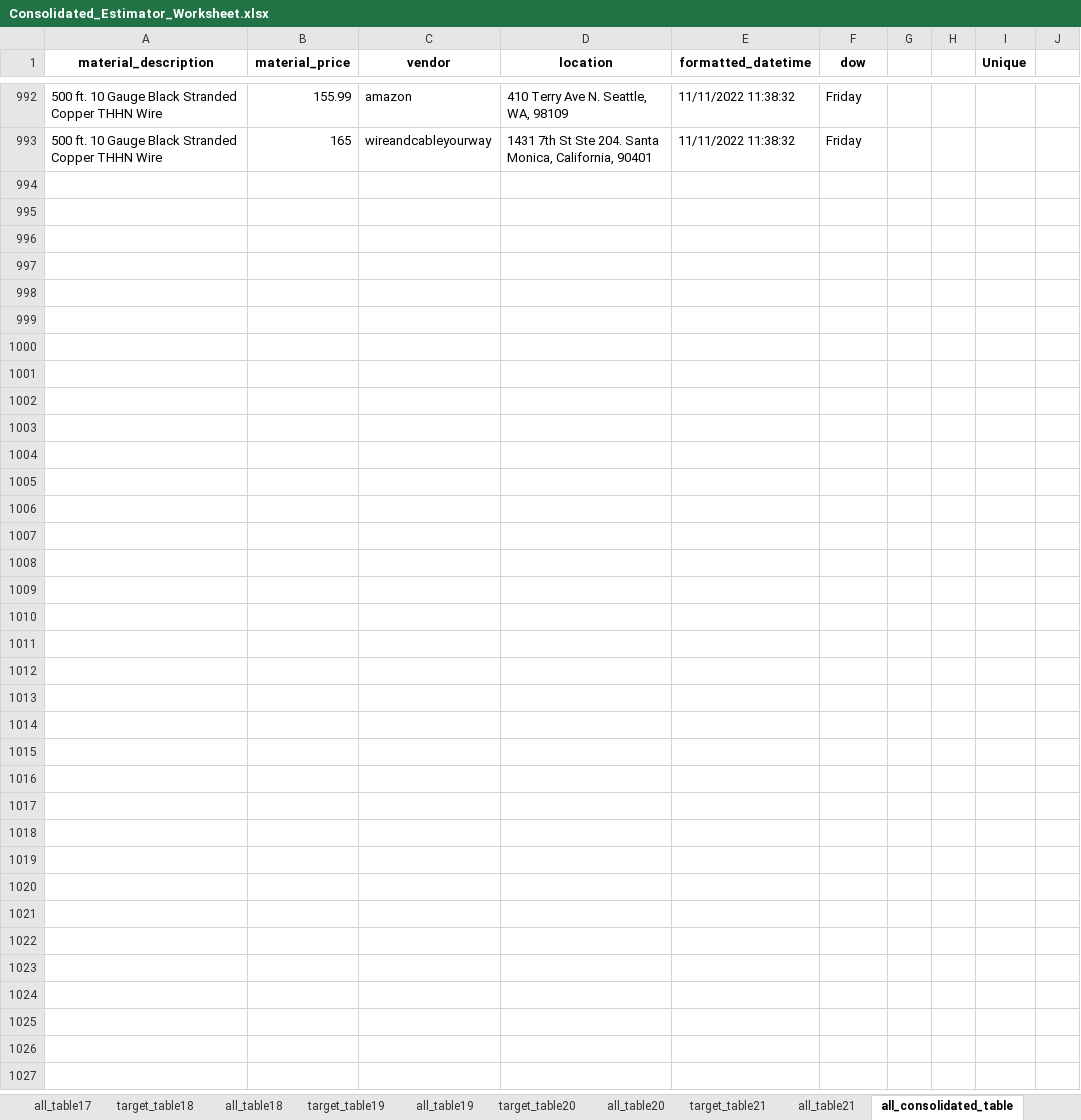
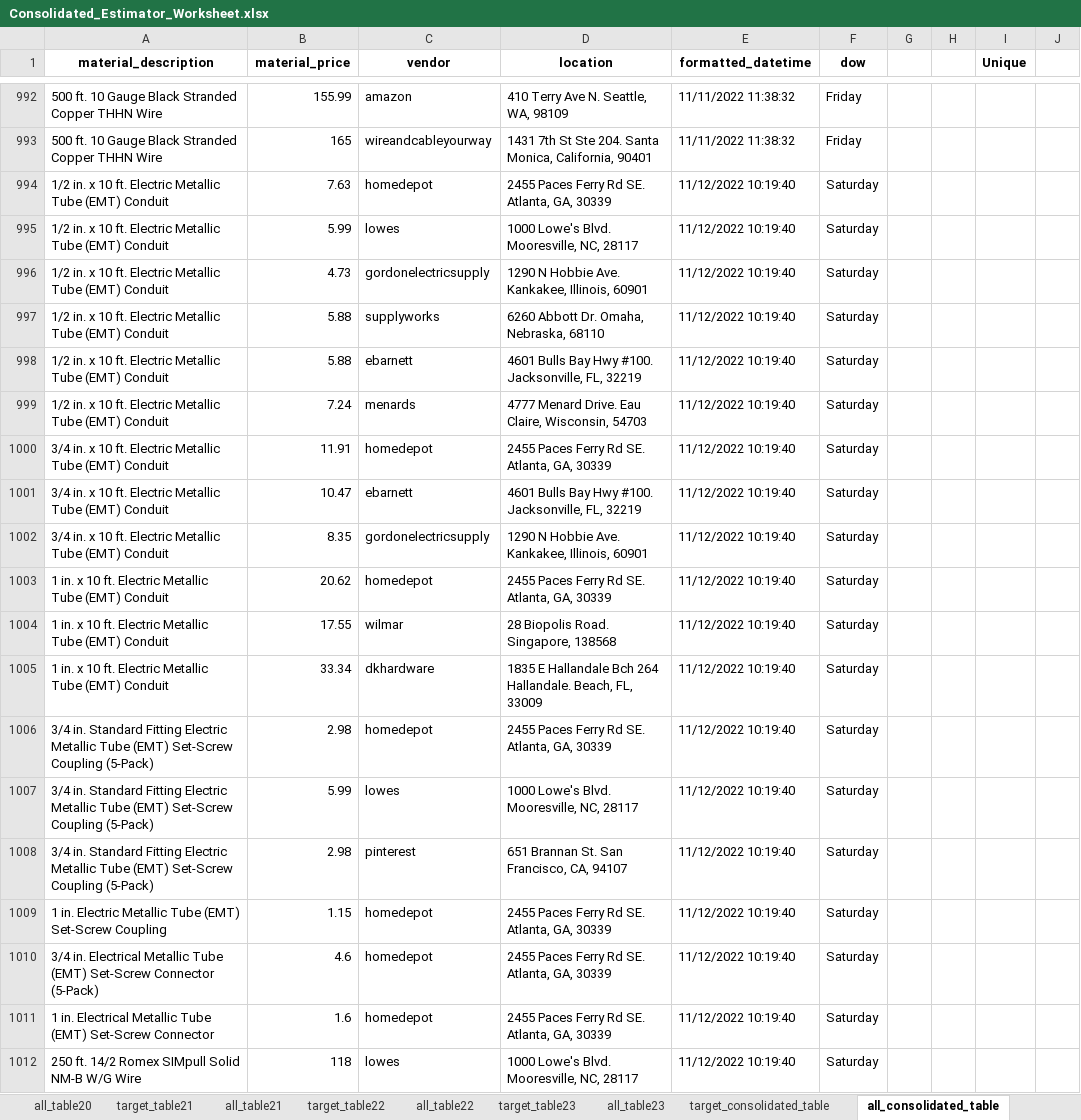
Before and after one commit to thegreatkeej/Estimator_Project, an Excel workbook: Consolidated_Estimator_Worksheet.xlsx, sheet all_consolidated_table, drawn as a sheet; only a part is shown, gaps mark what is left out; values as stored, in another font and other column widths than the file's, no borders; the diff covers the shown part only; the diff names each change by its address in the sheet, - before the commit and + after, or states it on an @@ line.

```diff
--- a/Consolidated_Estimator_Worksheet.xlsx (sheet all_consolidated_table)
+++ b/Consolidated_Estimator_Worksheet.xlsx (sheet all_consolidated_table)
+sheet tab: target_table23
+sheet tab: all_table23
+row 994: 1/2 in. x 10 ft. Electric Metallic Tube (EMT) Conduit | 7.63 | homedepot | 2455 Paces Ferry Rd SE. Atlanta, GA, 30339 | 11/12/2022 10:19:40 | Saturday
+row 995: 1/2 in. x 10 ft. Electric Metallic Tube (EMT) Conduit | 5.99 | lowes | 1000 Lowe's Blvd. Mooresville, NC, 28117 | 11/12/2022 10:19:40 | Saturday
+row 996: 1/2 in. x 10 ft. Electric Metallic Tube (EMT) Conduit | 4.73 | gordonelectricsupply | 1290 N Hobbie Ave. Kankakee, Illinois, 60901 | 11/12/2022 10:19:40 | Saturday
+row 997: 1/2 in. x 10 ft. Electric Metallic Tube (EMT) Conduit | 5.88 | supplyworks | 6260 Abbott Dr. Omaha, Nebraska, 68110 | 11/12/2022 10:19:40 | Saturday
+row 998: 1/2 in. x 10 ft. Electric Metallic Tube (EMT) Conduit | 5.88 | ebarnett | 4601 Bulls Bay Hwy #100. Jacksonville, FL, 32219 | 11/12/2022 10:19:40 | Saturday
+row 999: 1/2 in. x 10 ft. Electric Metallic Tube (EMT) Conduit | 7.24 | menards | 4777 Menard Drive. Eau Claire, Wisconsin, 54703 | 11/12/2022 10:19:40 | Saturday
+row 1000: 3/4 in. x 10 ft. Electric Metallic Tube (EMT) Conduit | 11.91 | homedepot | 2455 Paces Ferry Rd SE. Atlanta, GA, 30339 | 11/12/2022 10:19:40 | Saturday
+row 1001: 3/4 in. x 10 ft. Electric Metallic Tube (EMT) Conduit | 10.47 | ebarnett | 4601 Bulls Bay Hwy #100. Jacksonville, FL, 32219 | 11/12/2022 10:19:40 | Saturday
+row 1002: 3/4 in. x 10 ft. Electric Metallic Tube (EMT) Conduit | 8.35 | gordonelectricsupply | 1290 N Hobbie Ave. Kankakee, Illinois, 60901 | 11/12/2022 10:19:40 | Saturday
+row 1003: 1 in. x 10 ft. Electric Metallic Tube (EMT) Conduit | 20.62 | homedepot | 2455 Paces Ferry Rd SE. Atlanta, GA, 30339 | 11/12/2022 10:19:40 | Saturday
+row 1004: 1 in. x 10 ft. Electric Metallic Tube (EMT) Conduit | 17.55 | wilmar | 28 Biopolis Road. Singapore, 138568 | 11/12/2022 10:19:40 | Saturday
+row 1005: 1 in. x 10 ft. Electric Metallic Tube (EMT) Conduit | 33.34 | dkhardware | 1835 E Hallandale Bch 264 Hallandale. Beach, FL, 33009 | 11/12/2022 10:19:40 | Saturday
+row 1006: 3/4 in. Standard Fitting Electric Metallic Tube (EMT) Set-Screw Coupling (5-Pack) | 2.98 | homedepot | 2455 Paces Ferry Rd SE. Atlanta, GA, 30339 | 11/12/2022 10:19:40 | Saturday
+row 1007: 3/4 in. Standard Fitting Electric Metallic Tube (EMT) Set-Screw Coupling (5-Pack) | 5.99 | lowes | 1000 Lowe's Blvd. Mooresville, NC, 28117 | 11/12/2022 10:19:40 | Saturday
+row 1008: 3/4 in. Standard Fitting Electric Metallic Tube (EMT) Set-Screw Coupling (5-Pack) | 2.98 | pinterest | 651 Brannan St. San Francisco, CA, 94107 | 11/12/2022 10:19:40 | Saturday
+row 1009: 1 in. Electric Metallic Tube (EMT) Set-Screw Coupling | 1.15 | homedepot | 2455 Paces Ferry Rd SE. Atlanta, GA, 30339 | 11/12/2022 10:19:40 | Saturday
+row 1010: 3/4 in. Electrical Metallic Tube (EMT) Set-Screw Connector (5-Pack) | 4.6 | homedepot | 2455 Paces Ferry Rd SE. Atlanta, GA, 30339 | 11/12/2022 10:19:40 | Saturday
+row 1011: 1 in. Electrical Metallic Tube (EMT) Set-Screw Connector | 1.6 | homedepot | 2455 Paces Ferry Rd SE. Atlanta, GA, 30339 | 11/12/2022 10:19:40 | Saturday
+row 1012: 250 ft. 14/2 Romex SIMpull Solid NM-B W/G Wire | 118 | lowes | 1000 Lowe's Blvd. Mooresville, NC, 28117 | 11/12/2022 10:19:40 | Saturday
```
Also changed, not shown: 23 added rows elsewhere in this sheet, sheet target_consolidated_table, sheet vendor_table, other sheet tabs, Alt_Estimator_Worksheet.xlsx, 29 other files.
